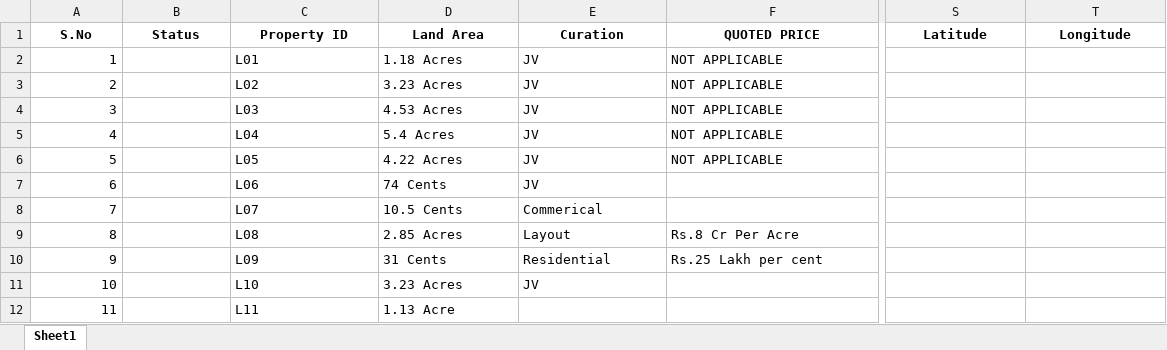
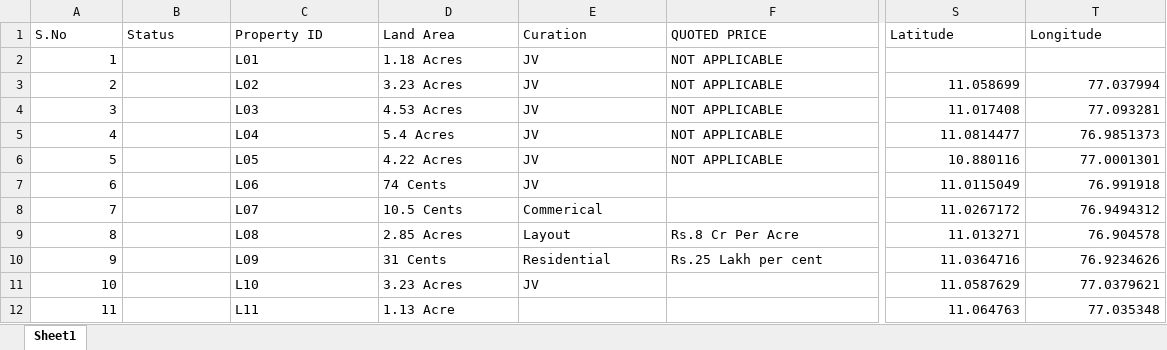
Before and after one commit to Sujith748/coimbatore-land-engine, an Excel workbook: output_with_coordinates.xlsx, sheet Sheet1, drawn as a sheet; only a part is shown, gaps mark what is left out; values as stored, in another font and other column widths than the file's, no borders; the diff covers the shown part only; the diff names each change by its address in the sheet, - before the commit and + after, or states it on an @@ line.

```diff
--- a/output_with_coordinates.xlsx (sheet Sheet1)
+++ b/output_with_coordinates.xlsx (sheet Sheet1)
@@ A1:T1 bold: on → off, alignment: center → left @@
-S3 (Latitude): (empty)
+S3 (Latitude): 11.058699
-T3 (Longitude): (empty)
+T3 (Longitude): 77.037994
-S4 (Latitude): (empty)
+S4 (Latitude): 11.017408
-T4 (Longitude): (empty)
+T4 (Longitude): 77.093281
-S5 (Latitude): (empty)
+S5 (Latitude): 11.0814477
-T5 (Longitude): (empty)
+T5 (Longitude): 76.9851373
-S6 (Latitude): (empty)
+S6 (Latitude): 10.880116
-T6 (Longitude): (empty)
+T6 (Longitude): 77.0001301
-S7 (Latitude): (empty)
+S7 (Latitude): 11.0115049
-T7 (Longitude): (empty)
+T7 (Longitude): 76.991918
-S8 (Latitude): (empty)
+S8 (Latitude): 11.0267172
-T8 (Longitude): (empty)
+T8 (Longitude): 76.9494312
-S9 (Latitude): (empty)
+S9 (Latitude): 11.013271
-T9 (Longitude): (empty)
+T9 (Longitude): 76.904578
-S10 (Latitude): (empty)
+S10 (Latitude): 11.0364716
-T10 (Longitude): (empty)
+T10 (Longitude): 76.9234626
-S11 (Latitude): (empty)
+S11 (Latitude): 11.0587629
-T11 (Longitude): (empty)
+T11 (Longitude): 77.0379621
-S12 (Latitude): (empty)
+S12 (Latitude): 11.064763
-T12 (Longitude): (empty)
+T12 (Longitude): 77.035348
```
Also changed, not shown: 726 edited cells and cell formats elsewhere in this sheet, output_commercial_with_coordinates.xlsx.
